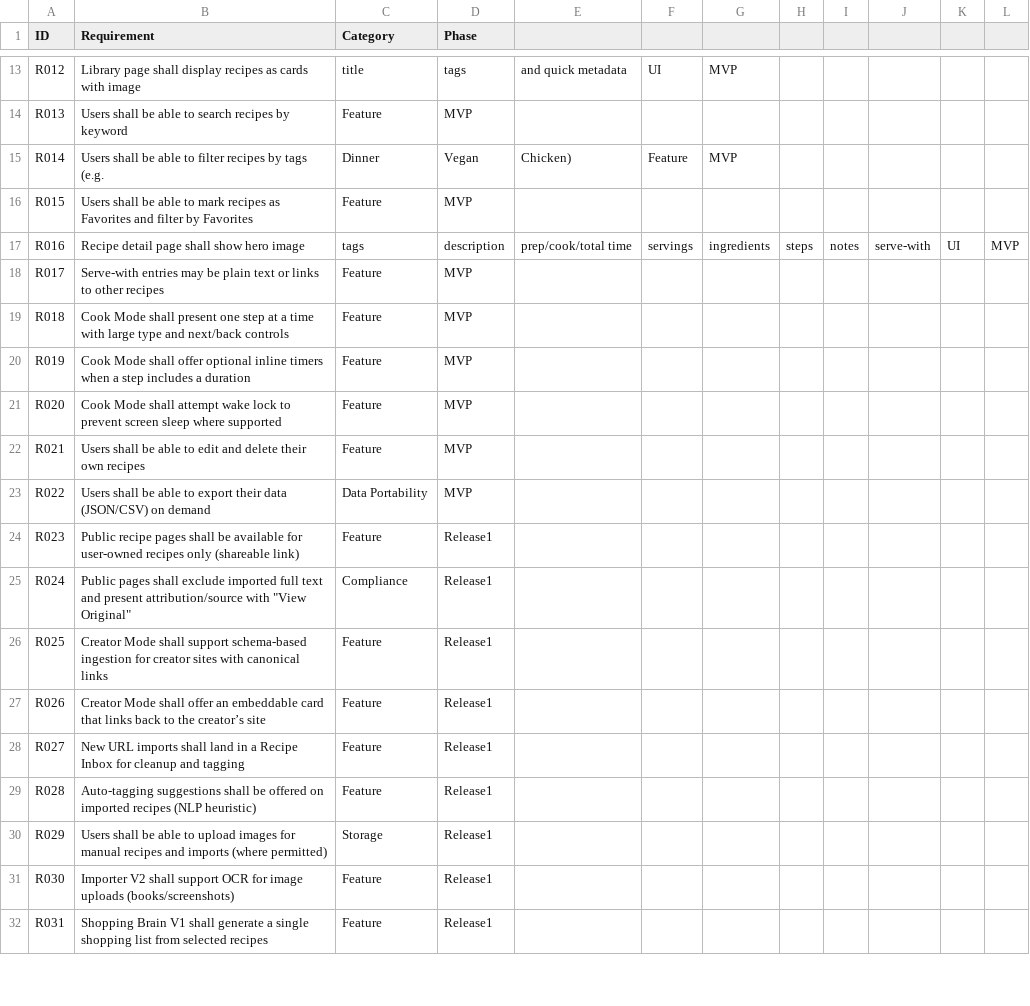
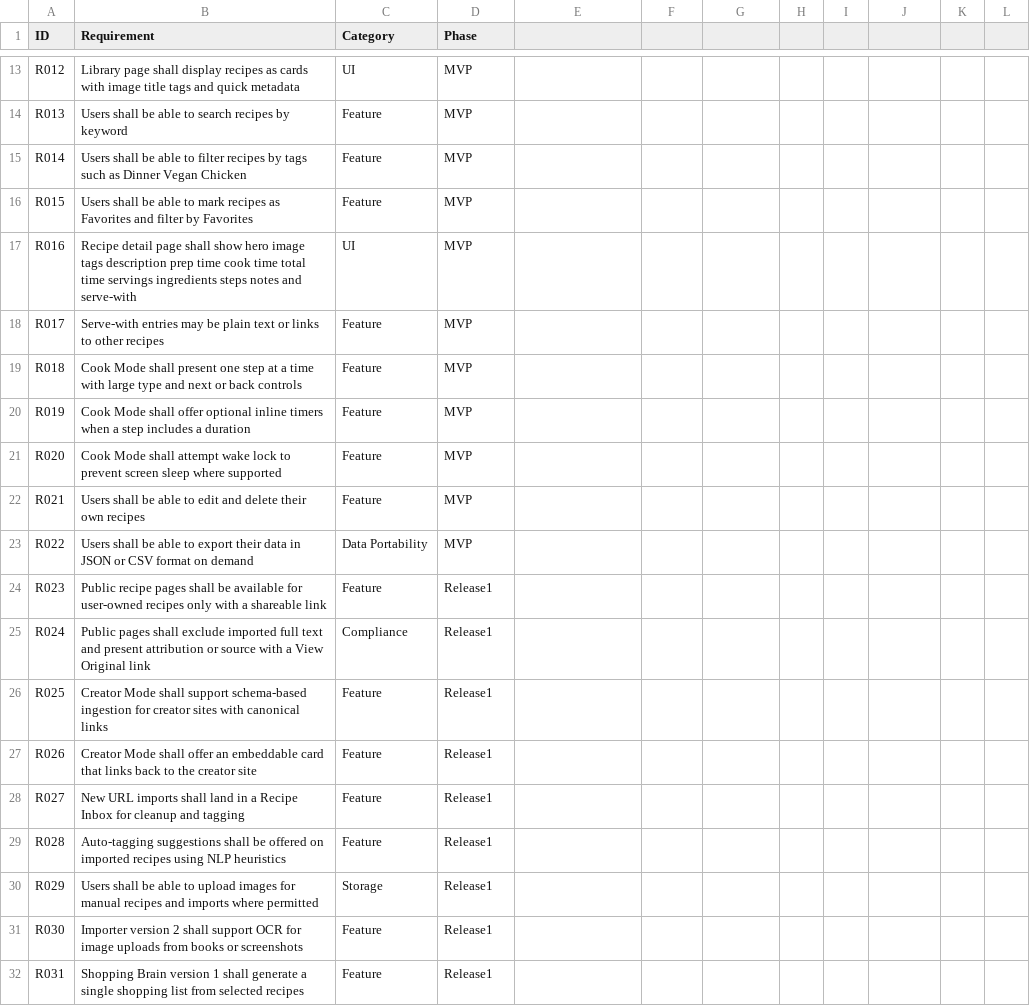
Before and after one commit to arron-dunne/cibo-libro, a CSV file: docs/spec.csv, drawn as a sheet; only a part is shown, gaps mark what is left out; the diff covers the shown part only; the diff names each change by its address in the sheet, - before the commit and + after, or states it on an @@ line.

```diff
--- a/docs/spec.csv
+++ b/docs/spec.csv
-B13 (Requirement): …with image
+B13 (Requirement): …with image title tags and quick metadata
-C13 (Category): title
+C13 (Category): UI
-D13 (Phase): tags
+D13 (Phase): MVP
-E13: and quick metadata
+E13: (empty)
-F13: UI
+F13: (empty)
-G13: MVP
+G13: (empty)
-B15 (Requirement): …by tags (e.g.
+B15 (Requirement): …by tags such as Dinner Vegan Chicken
-C15 (Category): Dinner
+C15 (Category): Feature
-D15 (Phase): Vegan
+D15 (Phase): MVP
-E15: Chicken)
+E15: (empty)
-F15: Feature
+F15: (empty)
-G15: MVP
+G15: (empty)
-B17 (Requirement): …hero image
+B17 (Requirement): …hero image tags description prep time cook time total time servings ingredients steps notes and serve-with
-C17 (Category): tags
+C17 (Category): UI
-D17 (Phase): description
+D17 (Phase): MVP
-E17: prep/cook/total time
+E17: (empty)
-F17: servings
+F17: (empty)
-G17: ingredients
+G17: (empty)
-H17: steps
+H17: (empty)
-I17: notes
+I17: (empty)
-J17: serve-with
+J17: (empty)
-K17: UI
+K17: (empty)
-L17: MVP
+L17: (empty)
-B19 (Requirement): …type and next/back controls
+B19 (Requirement): …type and next or back controls
-B23 (Requirement): …their data (JSON/CSV) on demand
+B23 (Requirement): …their data in JSON or CSV format on demand
-B24 (Requirement): …recipes only (shareable link)
+B24 (Requirement): …recipes only with a shareable link
-B25 (Requirement): …and present attribution/source with "View Original"
+B25 (Requirement): …and present attribution or source with a View Original link
-B27 (Requirement): …to the creator’s site
+B27 (Requirement): …to the creator site
-B29 (Requirement): …imported recipes (NLP heuristic)
+B29 (Requirement): …imported recipes using NLP heuristics
-B30 (Requirement): …and imports (where permitted)
+B30 (Requirement): …and imports where permitted
-B31 (Requirement): Importer V2 shall support OCR for image uploads (books/screenshots)
+B31 (Requirement): Importer version 2 shall support OCR for image uploads from books or screenshots
-B32 (Requirement): Shopping Brain V1 shall generate…
+B32 (Requirement): Shopping Brain version 1 shall generate…
```
Also changed, not shown: 92 edited cells elsewhere in this file.
